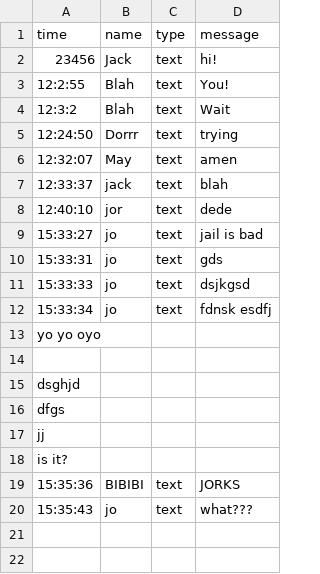
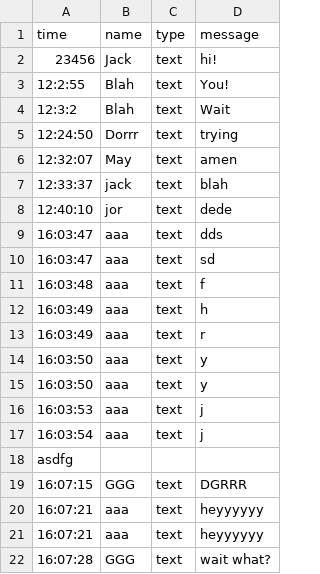
Before and after one commit to niveck/Mafia-Project, a CSV file: user_interface/game_output.csv, drawn as a sheet.

```diff
--- a/user_interface/game_output.csv
+++ b/user_interface/game_output.csv
@@ -8,13 +8,15 @@ time,name,type,message
 12:40:10,jor,text,dede
-15:33:27,jo,text,jail is bad
-15:33:31,jo,text,gds
-15:33:33,jo,text,dsjkgsd
-15:33:34,jo,text,fdnsk esdfj
-yo yo  oyo
-
-dsghjd
-dfgs
-jj
-is it?
-15:35:36,BIBIBI,text,JORKS
-15:35:43,jo,text,what???
+16:03:47,aaa,text,dds
+16:03:47,aaa,text,sd
+16:03:48,aaa,text,f
+16:03:49,aaa,text,h
+16:03:49,aaa,text,r
+16:03:50,aaa,text,y
+16:03:50,aaa,text,y
+16:03:53,aaa,text,j
+16:03:54,aaa,text,j
+asdfg
+16:07:15,GGG,text,DGRRR
+16:07:21,aaa,text,heyyyyyy
+16:07:21,aaa,text,heyyyyyy
+16:07:28,GGG,text,wait what?
```
Also changed, not shown: 1 other file.
